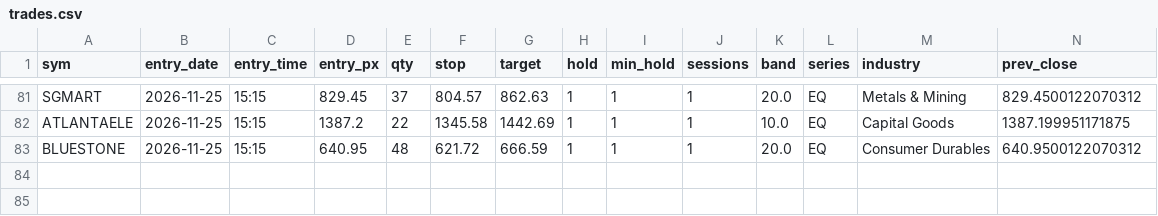
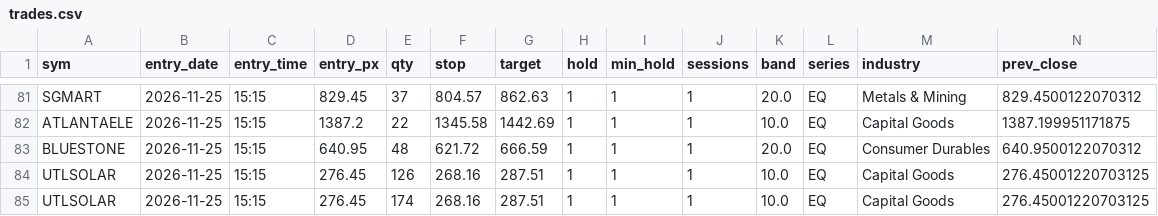
Before and after one commit to SiddhantAnand/stocks-paper-trader, a CSV file: data/paper/trades.csv, drawn as a sheet; only a part is shown, gaps mark what is left out; rows hold the shown columns only; the diff names each change by its address in the sheet, - before the commit and + after, or states it on an @@ line.

```diff
--- a/data/paper/trades.csv
+++ b/data/paper/trades.csv
+row 84: UTLSOLAR | 2026-11-25 | 15:15 | 276.45 | 126 | 268.16 | 287.51 | 1 | 1 | 1 | 10.0 | EQ | Capital Goods | 276.45001220703125
+row 85: UTLSOLAR | 2026-11-25 | 15:15 | 276.45 | 174 | 268.16 | 287.51 | 1 | 1 | 1 | 10.0 | EQ | Capital Goods | 276.45001220703125
```
Also changed, not shown: 2 other files.
